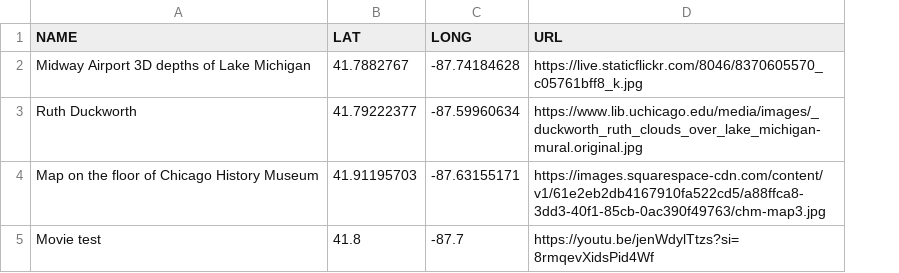
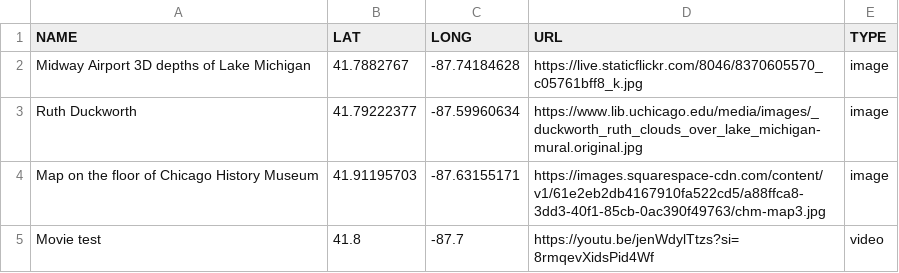
Before and after one commit to rshepard2/rshepard2.github.io, a CSV file: maplocations.csv, drawn as a sheet; the diff names each change by its address in the sheet, - before the commit and + after, or states it on an @@ line.

Commit message:
Add files via upload

```diff
--- a/maplocations.csv
+++ b/maplocations.csv
+column E (TYPE), rows 2-5: image | image | image | video
```
